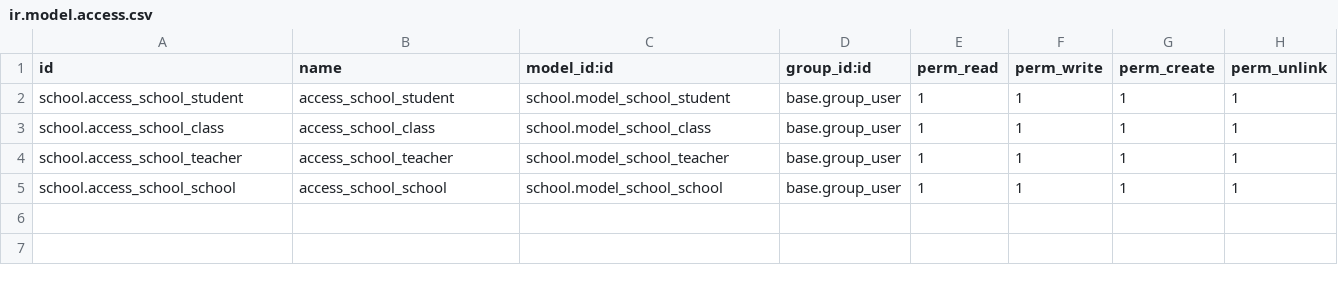
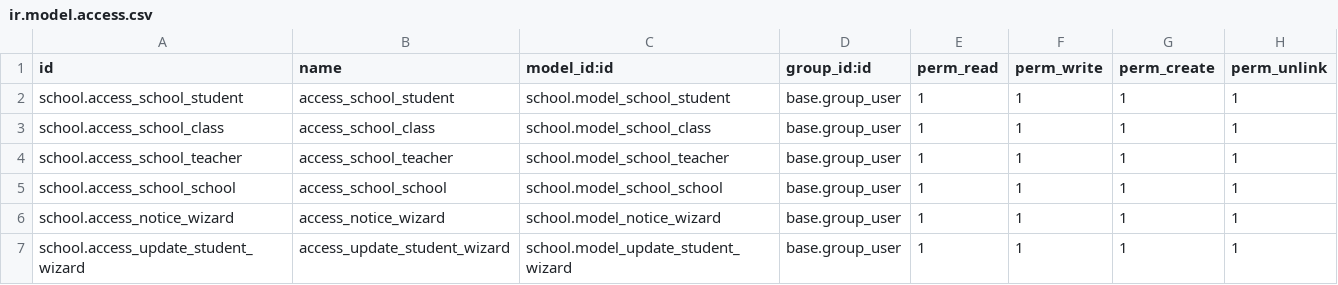
Before and after one commit to zaid-ksolves/school, a CSV file: security/ir.model.access.csv, drawn as a sheet.

Commit message:
Button, Wizard and other changes

```diff
--- a/security/ir.model.access.csv
+++ b/security/ir.model.access.csv
@@ -5 +5,3 @@ school.access_school_teacher,access_school_teacher,school.model_school_teacher,b
 school.access_school_school,access_school_school,school.model_school_school,base.group_user,1,1,1,1
+school.access_notice_wizard,access_notice_wizard,school.model_notice_wizard,base.group_user,1,1,1,1
+school.access_update_student_wizard,access_update_student_wizard,school.model_update_student_wizard,base.group_user,1,1,1,1
```
Also changed, not shown: 12 other files.
